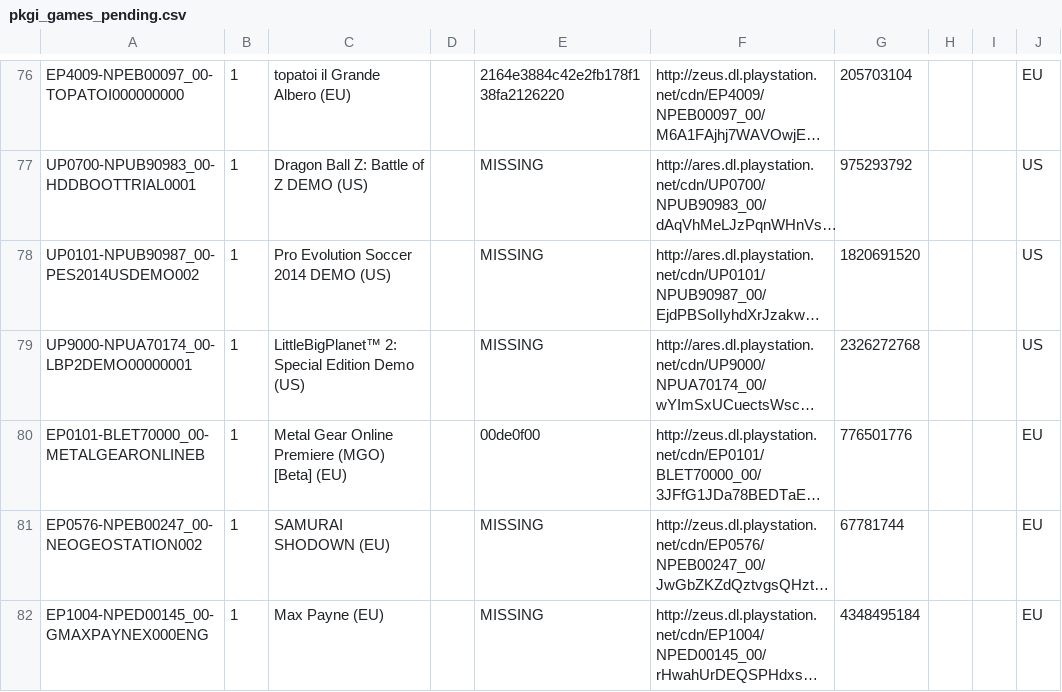
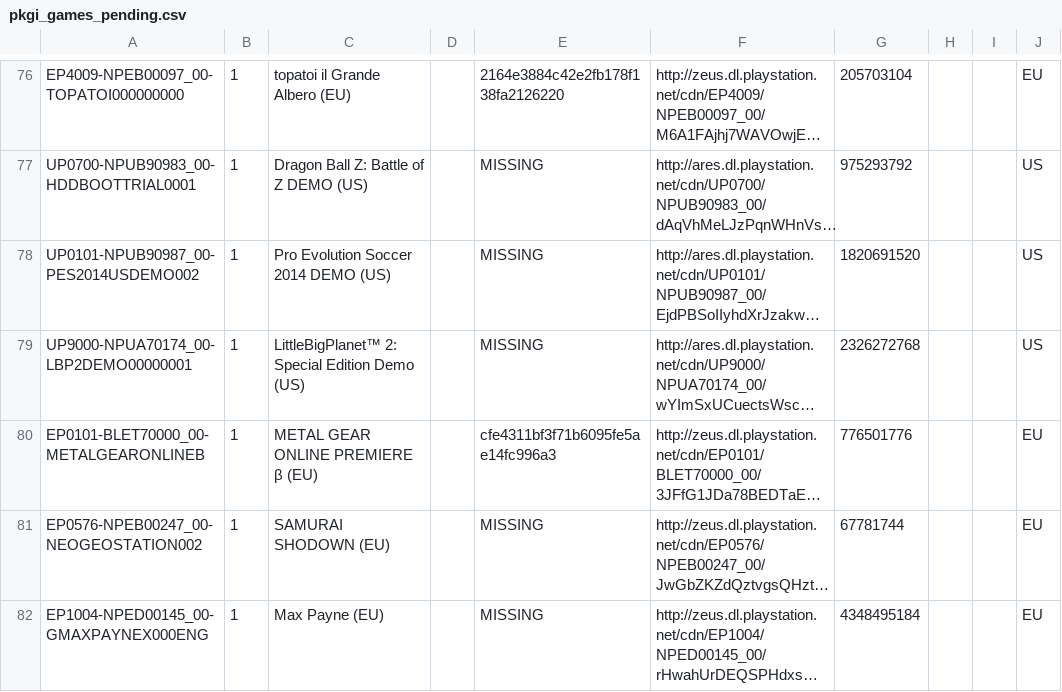
Before and after one commit to jy95/pkgi-ps3-nopaystation, a CSV file: output/pkgi_games_pending.csv, drawn as a sheet; only a part is shown, gaps mark what is left out; long unchanged cells end in …; the diff covers the shown part only; the diff names each change by its address in the sheet, - before the commit and + after, or states it on an @@ line.

```diff
--- a/output/pkgi_games_pending.csv
+++ b/output/pkgi_games_pending.csv
-C80: Metal Gear Online Premiere (MGO) [Beta] (EU)
+C80: METAL GEAR ONLINE PREMIERE β (EU)
-E80: 00de0f00
+E80: cfe4311bf3f71b6095fe5ae14fc996a3
```
Also changed, not shown: 2 added rows and 1 edited cell elsewhere in this file, input/pending_PS3_GAMES.tsv, input/pending_PS3_THEMES.tsv, 4 other files.
